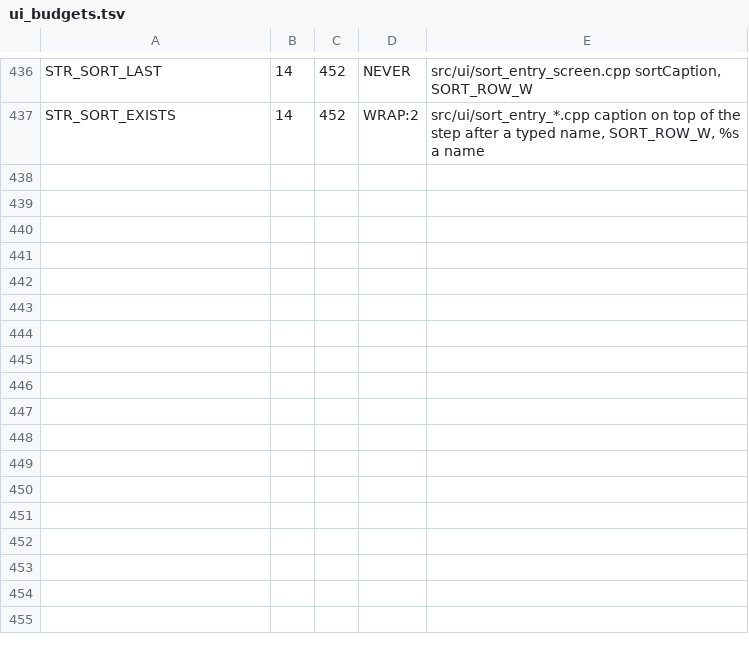
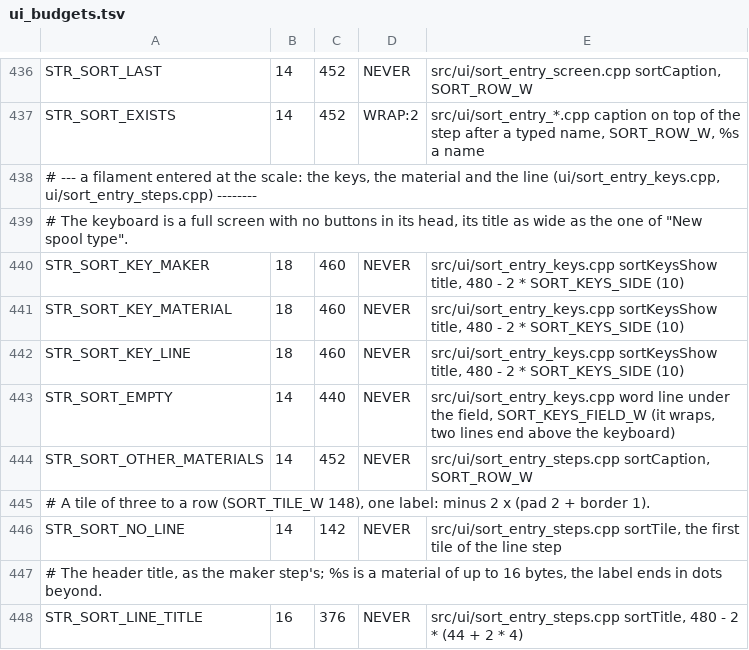
Before and after one commit to Eifel-Joe/SpoolmanScale, a TSV file: tools/ui_budgets.tsv, drawn as a sheet; only a part is shown, gaps mark what is left out.

```diff
--- a/tools/ui_budgets.tsv
+++ b/tools/ui_budgets.tsv
@@ -437 +437,12 @@ STR_SORT_LAST	14	452	NEVER	src/ui/sort_entry_screen.cpp sortCaption, SORT_ROW_W
 STR_SORT_EXISTS	14	452	WRAP:2	src/ui/sort_entry_*.cpp caption on top of the step after a typed name, SORT_ROW_W, %s a name
+# --- a filament entered at the scale: the keys, the material and the line (ui/sort_entry_keys.cpp, ui/sort_entry_steps.cpp) --------
+# The keyboard is a full screen with no buttons in its head, its title as wide as the one of "New spool type".
+STR_SORT_KEY_MAKER	18	460	NEVER	src/ui/sort_entry_keys.cpp sortKeysShow title, 480 - 2 * SORT_KEYS_SIDE (10)
+STR_SORT_KEY_MATERIAL	18	460	NEVER	src/ui/sort_entry_keys.cpp sortKeysShow title, 480 - 2 * SORT_KEYS_SIDE (10)
+STR_SORT_KEY_LINE	18	460	NEVER	src/ui/sort_entry_keys.cpp sortKeysShow title, 480 - 2 * SORT_KEYS_SIDE (10)
+STR_SORT_EMPTY	14	440	NEVER	src/ui/sort_entry_keys.cpp word line under the field, SORT_KEYS_FIELD_W (it wraps, two lines end above the keyboard)
+STR_SORT_OTHER_MATERIALS	14	452	NEVER	src/ui/sort_entry_steps.cpp sortCaption, SORT_ROW_W
+# A tile of three to a row (SORT_TILE_W 148), one label: minus 2 x (pad 2 + border 1).
+STR_SORT_NO_LINE	14	142	NEVER	src/ui/sort_entry_steps.cpp sortTile, the first tile of the line step
+# The header title, as the maker step's; %s is a material of up to 16 bytes, the label ends in dots beyond.
+STR_SORT_LINE_TITLE	16	376	NEVER	src/ui/sort_entry_steps.cpp sortTitle, 480 - 2 * (44 + 2 * 4)
```
Also changed, not shown: 7 other files.
